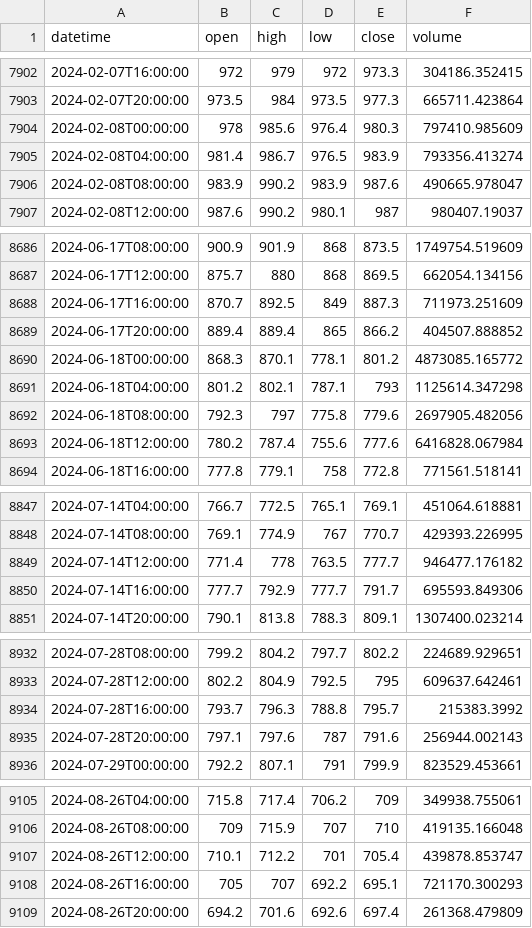
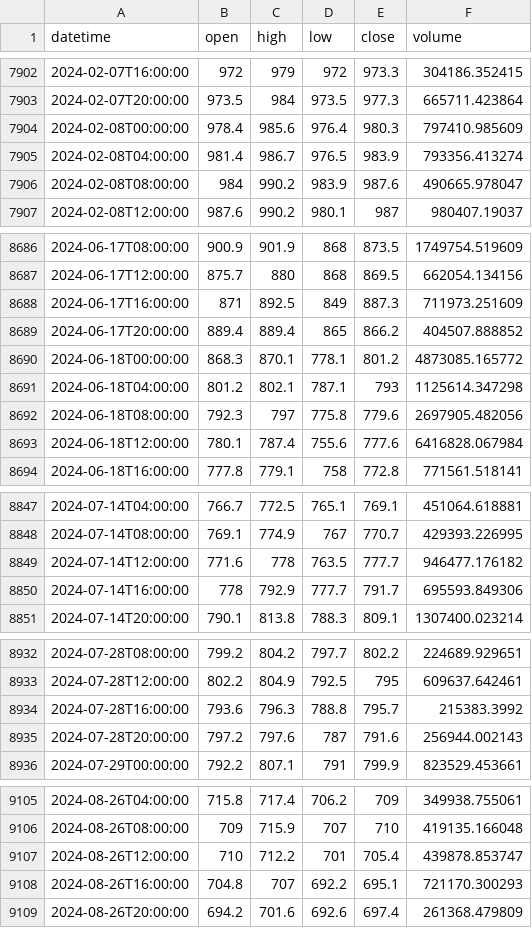
Before and after one commit to WomkaLabs/Stream, a CSV file: data/upbit-a-240-chart.csv, drawn as a sheet; only a part is shown, gaps mark what is left out; the diff covers the shown part only.

Commit message:
Replace minor changes in a with original values in eos

```diff
--- a/data/upbit-a-240-chart.csv
+++ b/data/upbit-a-240-chart.csv
@@ -7903,5 +7903,5 @@ datetime,open,high,low,close,volume
 2024-02-07T20:00:00,973.5,984,973.5,977.3,665711.423864
-2024-02-08T00:00:00,978,985.6,976.4,980.3,797410.985609
+2024-02-08T00:00:00,978.4,985.6,976.4,980.3,797410.985609
 2024-02-08T04:00:00,981.4,986.7,976.5,983.9,793356.413274
-2024-02-08T08:00:00,983.9,990.2,983.9,987.6,490665.978047
+2024-02-08T08:00:00,984,990.2,983.9,987.6,490665.978047
 2024-02-08T12:00:00,987.6,990.2,980.1,987,980407.19037
@@ -8687,3 +8687,3 @@ datetime,open,high,low,close,volume
 2024-06-17T12:00:00,875.7,880,868,869.5,662054.134156
-2024-06-17T16:00:00,870.7,892.5,849,887.3,711973.251609
+2024-06-17T16:00:00,871,892.5,849,887.3,711973.251609
 2024-06-17T20:00:00,889.4,889.4,865,866.2,404507.888852
@@ -8692,3 +8692,3 @@ datetime,open,high,low,close,volume
 2024-06-18T08:00:00,792.3,797,775.8,779.6,2697905.482056
-2024-06-18T12:00:00,780.2,787.4,755.6,777.6,6416828.067984
+2024-06-18T12:00:00,780.1,787.4,755.6,777.6,6416828.067984
 2024-06-18T16:00:00,777.8,779.1,758,772.8,771561.518141
@@ -8848,4 +8848,4 @@ datetime,open,high,low,close,volume
 2024-07-14T08:00:00,769.1,774.9,767,770.7,429393.226995
-2024-07-14T12:00:00,771.4,778,763.5,777.7,946477.176182
-2024-07-14T16:00:00,777.7,792.9,777.7,791.7,695593.849306
+2024-07-14T12:00:00,771.6,778,763.5,777.7,946477.176182
+2024-07-14T16:00:00,778,792.9,777.7,791.7,695593.849306
 2024-07-14T20:00:00,790.1,813.8,788.3,809.1,1307400.023214
@@ -8933,4 +8933,4 @@ datetime,open,high,low,close,volume
 2024-07-28T12:00:00,802.2,804.9,792.5,795,609637.642461
-2024-07-28T16:00:00,793.7,796.3,788.8,795.7,215383.3992
-2024-07-28T20:00:00,797.1,797.6,787,791.6,256944.002143
+2024-07-28T16:00:00,793.6,796.3,788.8,795.7,215383.3992
+2024-07-28T20:00:00,797.2,797.6,787,791.6,256944.002143
 2024-07-29T00:00:00,792.2,807.1,791,799.9,823529.453661
@@ -9106,4 +9106,4 @@ datetime,open,high,low,close,volume
 2024-08-26T08:00:00,709,715.9,707,710,419135.166048
-2024-08-26T12:00:00,710.1,712.2,701,705.4,439878.853747
-2024-08-26T16:00:00,705,707,692.2,695.1,721170.300293
+2024-08-26T12:00:00,710,712.2,701,705.4,439878.853747
+2024-08-26T16:00:00,704.8,707,692.2,695.1,721170.300293
 2024-08-26T20:00:00,694.2,701.6,692.6,697.4,261368.479809
```
Also changed, not shown: 39 edited cells elsewhere in this file.
